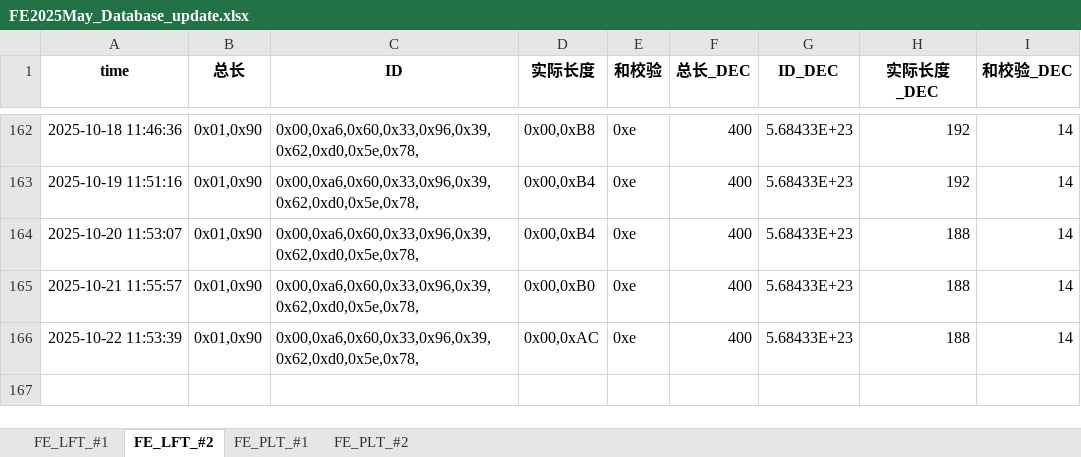
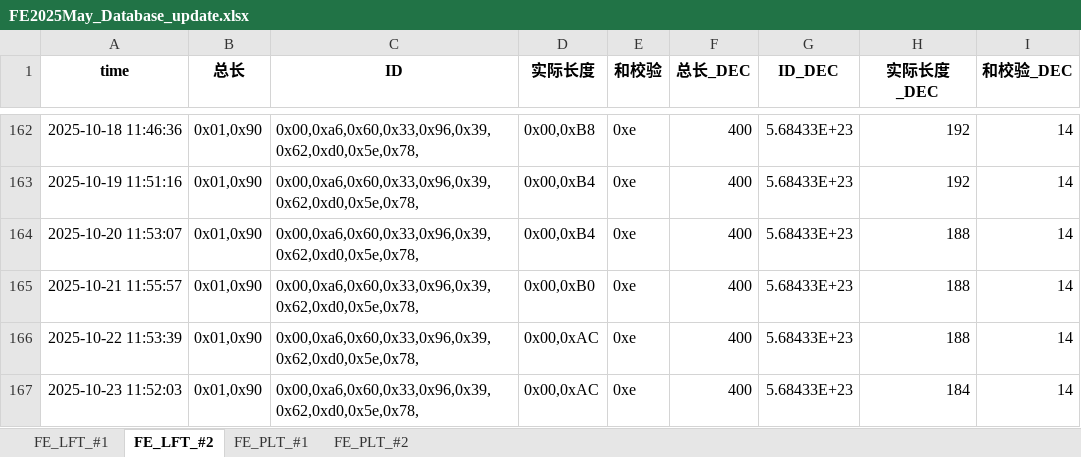
Before and after one commit to weichencsu/millwear_demoapp, an Excel workbook: FE2025May_Database_update.xlsx, sheet FE_LFT_#2, drawn as a sheet; only a part is shown, gaps mark what is left out; values as stored, in another font and other column widths than the file's, no borders; the diff names each change by its address in the sheet, - before the commit and + after, or states it on an @@ line.

```diff
--- a/FE2025May_Database_update.xlsx (sheet FE_LFT_#2)
+++ b/FE2025May_Database_update.xlsx (sheet FE_LFT_#2)
+row 167: 2025-10-23 11:52:03 | 0x01,0x90 | 0x00,0xa6,0x60,0x33,0x96,0x39,0x62,0xd0,0x5e,0x78, | 0x00,0xAC | 0xe | 400 | 5.68433E+23 | 184 | 14
```
Also changed, not shown: sheet FE_PLT_#1, sheet FE_PLT_#2, sheet FE_LFT_#1.
